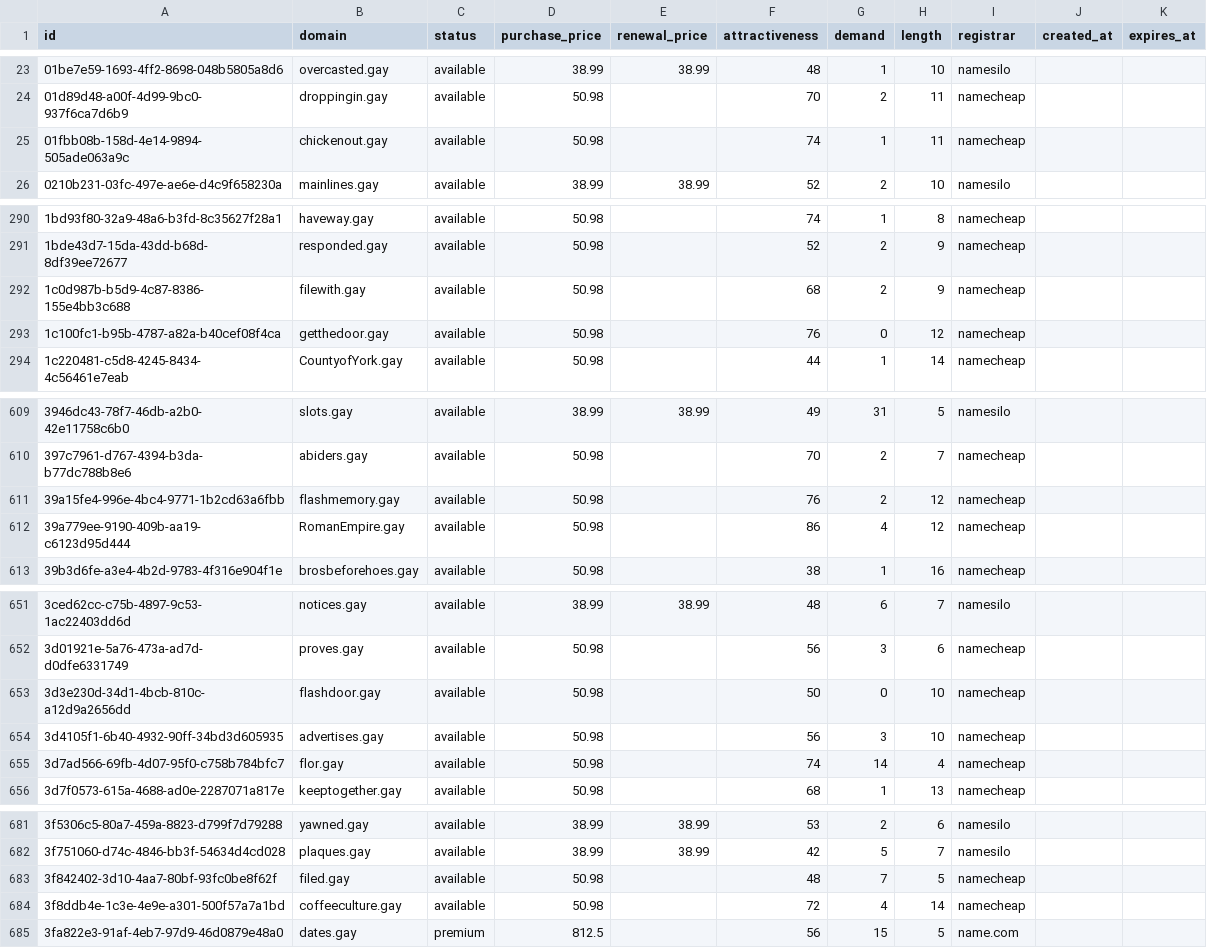
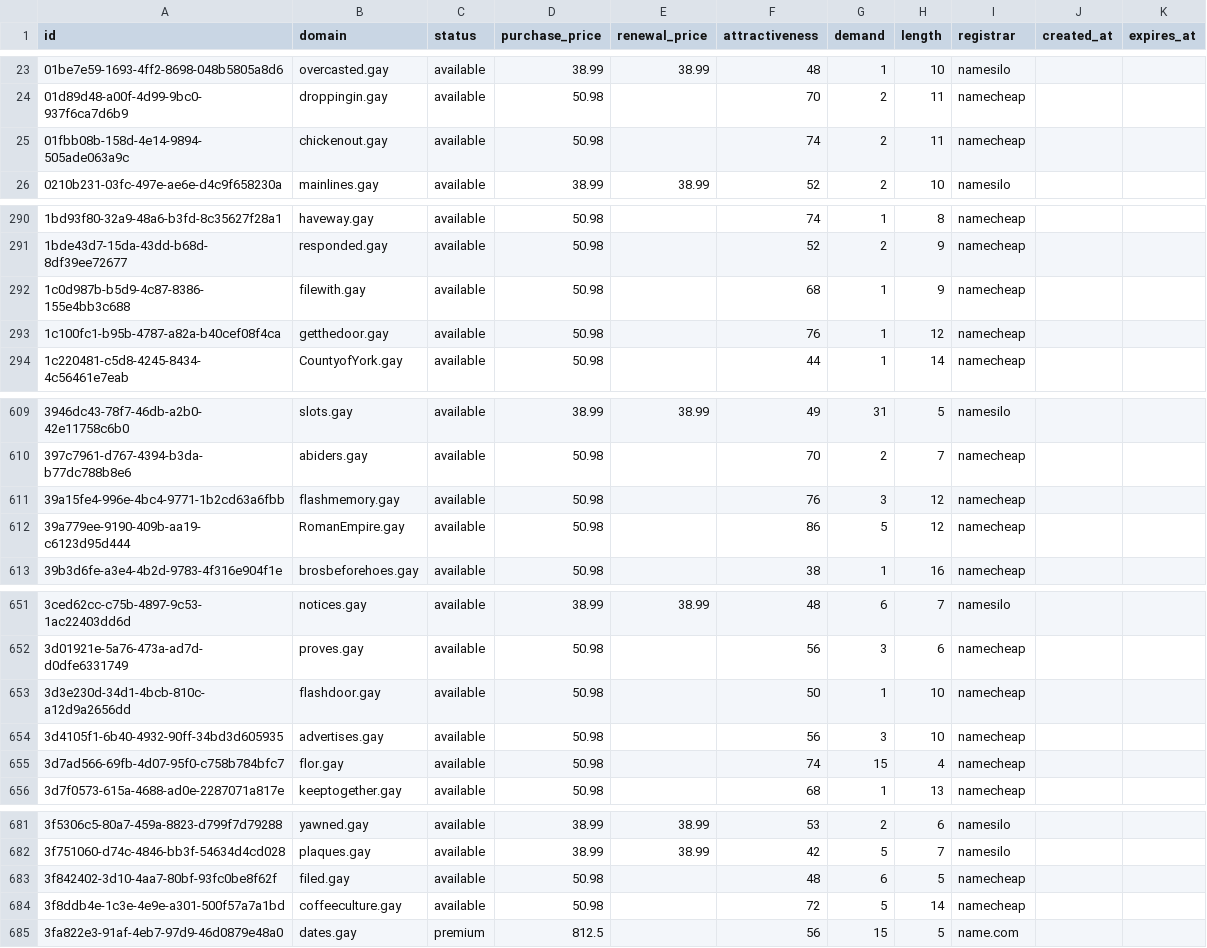
Before and after one commit to UniqueDomains/gay-oneword-domains, a CSV file: gay.csv, drawn as a sheet; only a part is shown, gaps mark what is left out; the diff covers the shown part only.

Commit message:
Domains update

```diff
--- a/gay.csv
+++ b/gay.csv
@@ -24,3 +24,3 @@ id,domain,status,purchase_price,renewal_price,attractiveness,demand,length,regis
 01d89d48-a00f-4d99-9bc0-937f6ca7d6b9,droppingin.gay,available,50.98,,70,2,11,namecheap,,
-01fbb08b-158d-4e14-9894-505ade063a9c,chickenout.gay,available,50.98,,74,1,11,namecheap,,
+01fbb08b-158d-4e14-9894-505ade063a9c,chickenout.gay,available,50.98,,74,2,11,namecheap,,
 0210b231-03fc-497e-ae6e-d4c9f658230a,mainlines.gay,available,38.99,38.99,52,2,10,namesilo,,
@@ -291,4 +291,4 @@ id,domain,status,purchase_price,renewal_price,attractiveness,demand,length,regis
 1bde43d7-15da-43dd-b68d-8df39ee72677,responded.gay,available,50.98,,52,2,9,namecheap,,
-1c0d987b-b5d9-4c87-8386-155e4bb3c688,filewith.gay,available,50.98,,68,2,9,namecheap,,
-1c100fc1-b95b-4787-a82a-b40cef08f4ca,getthedoor.gay,available,50.98,,76,0,12,namecheap,,
+1c0d987b-b5d9-4c87-8386-155e4bb3c688,filewith.gay,available,50.98,,68,1,9,namecheap,,
+1c100fc1-b95b-4787-a82a-b40cef08f4ca,getthedoor.gay,available,50.98,,76,1,12,namecheap,,
 1c220481-c5d8-4245-8434-4c56461e7eab,CountyofYork.gay,available,50.98,,44,1,14,namecheap,,
@@ -610,4 +610,4 @@ id,domain,status,purchase_price,renewal_price,attractiveness,demand,length,regis
 397c7961-d767-4394-b3da-b77dc788b8e6,abiders.gay,available,50.98,,70,2,7,namecheap,,
-39a15fe4-996e-4bc4-9771-1b2cd63a6fbb,flashmemory.gay,available,50.98,,76,2,12,namecheap,,
-39a779ee-9190-409b-aa19-c6123d95d444,RomanEmpire.gay,available,50.98,,86,4,12,namecheap,,
+39a15fe4-996e-4bc4-9771-1b2cd63a6fbb,flashmemory.gay,available,50.98,,76,3,12,namecheap,,
+39a779ee-9190-409b-aa19-c6123d95d444,RomanEmpire.gay,available,50.98,,86,5,12,namecheap,,
 39b3d6fe-a3e4-4b2d-9783-4f316e904f1e,brosbeforehoes.gay,available,50.98,,38,1,16,namecheap,,
@@ -652,5 +652,5 @@ id,domain,status,purchase_price,renewal_price,attractiveness,demand,length,regis
 3d01921e-5a76-473a-ad7d-d0dfe6331749,proves.gay,available,50.98,,56,3,6,namecheap,,
-3d3e230d-34d1-4bcb-810c-a12d9a2656dd,flashdoor.gay,available,50.98,,50,0,10,namecheap,,
+3d3e230d-34d1-4bcb-810c-a12d9a2656dd,flashdoor.gay,available,50.98,,50,1,10,namecheap,,
 3d4105f1-6b40-4932-90ff-34bd3d605935,advertises.gay,available,50.98,,56,3,10,namecheap,,
-3d7ad566-69fb-4d07-95f0-c758b784bfc7,flor.gay,available,50.98,,74,14,4,namecheap,,
+3d7ad566-69fb-4d07-95f0-c758b784bfc7,flor.gay,available,50.98,,74,15,4,namecheap,,
 3d7f0573-615a-4688-ad0e-2287071a817e,keeptogether.gay,available,50.98,,68,1,13,namecheap,,
@@ -682,4 +682,4 @@ id,domain,status,purchase_price,renewal_price,attractiveness,demand,length,regis
 3f751060-d74c-4846-bb3f-54634d4cd028,plaques.gay,available,38.99,38.99,42,5,7,namesilo,,
-3f842402-3d10-4aa7-80bf-93fc0be8f62f,filed.gay,available,50.98,,48,7,5,namecheap,,
-3f8ddb4e-1c3e-4e9e-a301-500f57a7a1bd,coffeeculture.gay,available,50.98,,72,4,14,namecheap,,
+3f842402-3d10-4aa7-80bf-93fc0be8f62f,filed.gay,available,50.98,,48,6,5,namecheap,,
+3f8ddb4e-1c3e-4e9e-a301-500f57a7a1bd,coffeeculture.gay,available,50.98,,72,5,14,namecheap,,
 3fa822e3-91af-4eb7-97d9-46d0879e48a0,dates.gay,premium,812.5,,56,15,5,name.com,,
```
Also changed, not shown: 27 edited cells elsewhere in this file, 4 other files.
